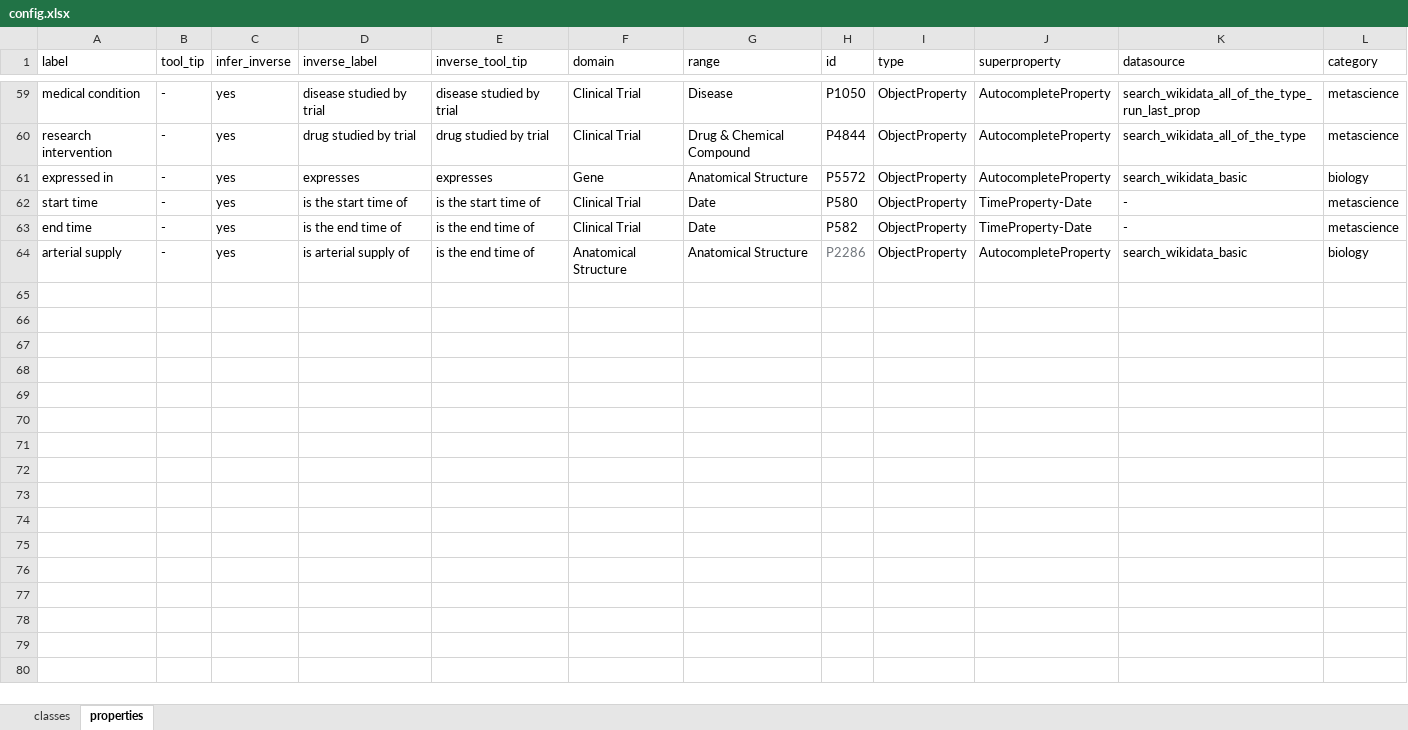
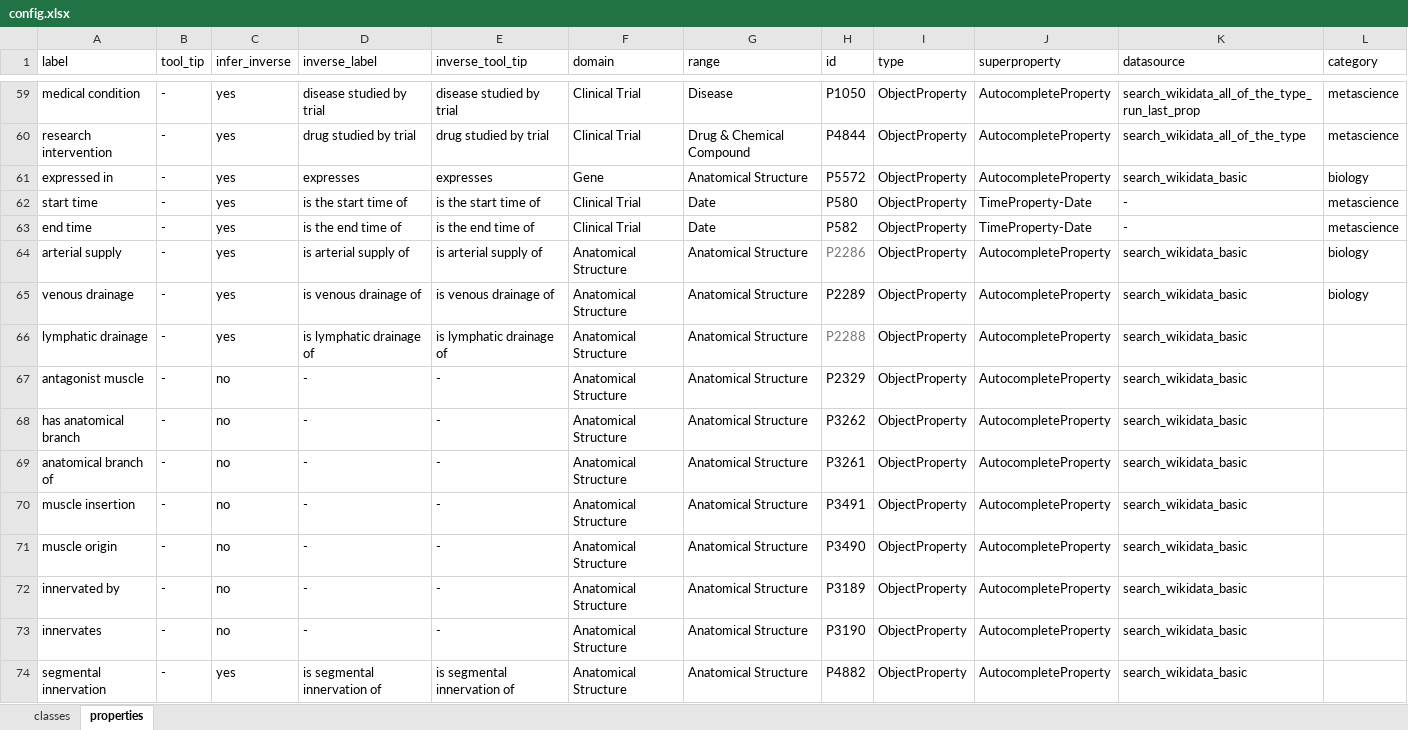
Before and after one commit to thecloudcircle/Sparnatural-1, an Excel workbook: config.xlsx, sheet properties, drawn as a sheet; only a part is shown, gaps mark what is left out; values as stored, in another font and other column widths than the file's, no borders; charts and pictures not drawn; the diff names each change by its address in the sheet, - before the commit and + after, or states it on an @@ line.

Commit message:
Update config file with anatomical properties

```diff
--- a/config.xlsx (sheet properties)
+++ b/config.xlsx (sheet properties)
-E64 (inverse_tool_tip): is the end time of
+E64 (inverse_tool_tip): is arterial supply of
+row 65: venous drainage | - | yes | is venous drainage of | is venous drainage of | Anatomical Structure | Anatomical Structure | P2289 | ObjectProperty | AutocompleteProperty | search_wikidata_basic | biology
+row 66: lymphatic drainage | - | yes | is lymphatic drainage of | is lymphatic drainage of | Anatomical Structure | Anatomical Structure | P2288 | ObjectProperty | AutocompleteProperty | search_wikidata_basic
+row 67: antagonist muscle | - | no | - | - | Anatomical Structure | Anatomical Structure | P2329 | ObjectProperty | AutocompleteProperty | search_wikidata_basic
+row 68: has anatomical branch | - | no | - | - | Anatomical Structure | Anatomical Structure | P3262 | ObjectProperty | AutocompleteProperty | search_wikidata_basic
+row 69: anatomical branch of | - | no | - | - | Anatomical Structure | Anatomical Structure | P3261 | ObjectProperty | AutocompleteProperty | search_wikidata_basic
+row 70: muscle insertion | - | no | - | - | Anatomical Structure | Anatomical Structure | P3491 | ObjectProperty | AutocompleteProperty | search_wikidata_basic
+row 71: muscle origin | - | no | - | - | Anatomical Structure | Anatomical Structure | P3490 | ObjectProperty | AutocompleteProperty | search_wikidata_basic
+row 72: innervated by | - | no | - | - | Anatomical Structure | Anatomical Structure | P3189 | ObjectProperty | AutocompleteProperty | search_wikidata_basic
+row 73: innervates | - | no | - | - | Anatomical Structure | Anatomical Structure | P3190 | ObjectProperty | AutocompleteProperty | search_wikidata_basic
+row 74: segmental innervation | - | yes | is segmental innervation of | is segmental innervation of | Anatomical Structure | Anatomical Structure | P4882 | ObjectProperty | AutocompleteProperty | search_wikidata_basic
```
Also changed, not shown: 2 other files.
